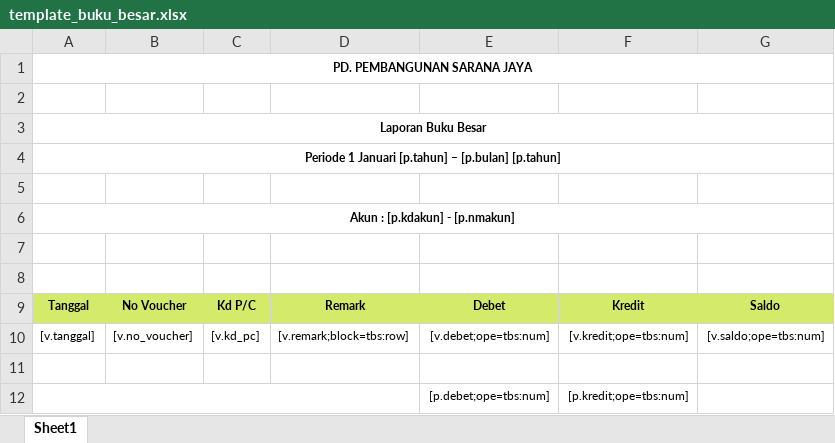
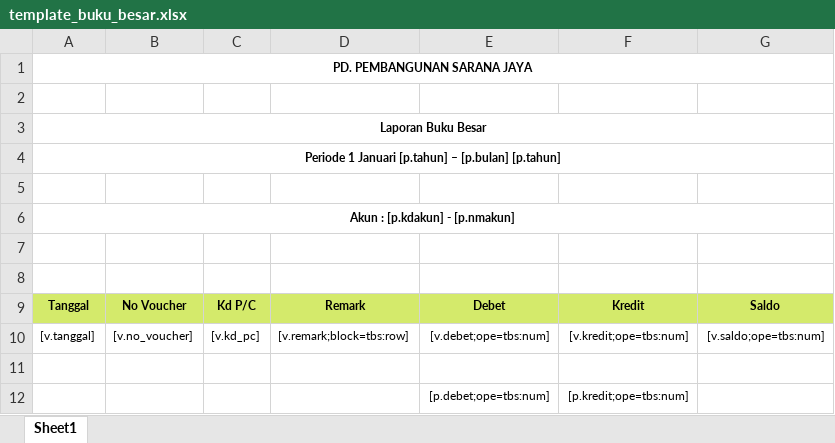
Before and after one commit to ekox/siap, an Excel workbook: tbs_template/template_buku_besar.xlsx, sheet Sheet1, drawn as a sheet; values as stored, in another font and other column widths than the file's, no borders; the diff names each change by its address in the sheet, - before the commit and + after, or states it on an @@ line.

```diff
--- a/tbs_template/template_buku_besar.xlsx (sheet Sheet1)
+++ b/tbs_template/template_buku_besar.xlsx (sheet Sheet1)
-A12:D12 merged
```
Also changed, not shown: 2 other files.
